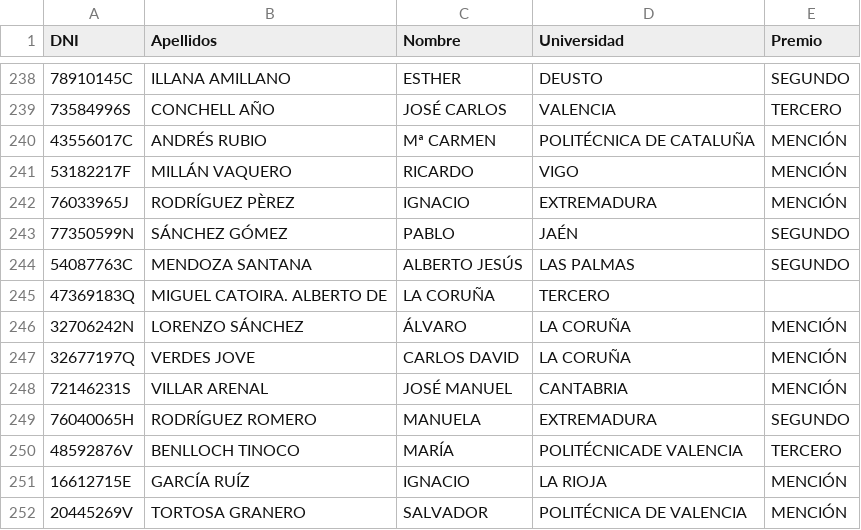
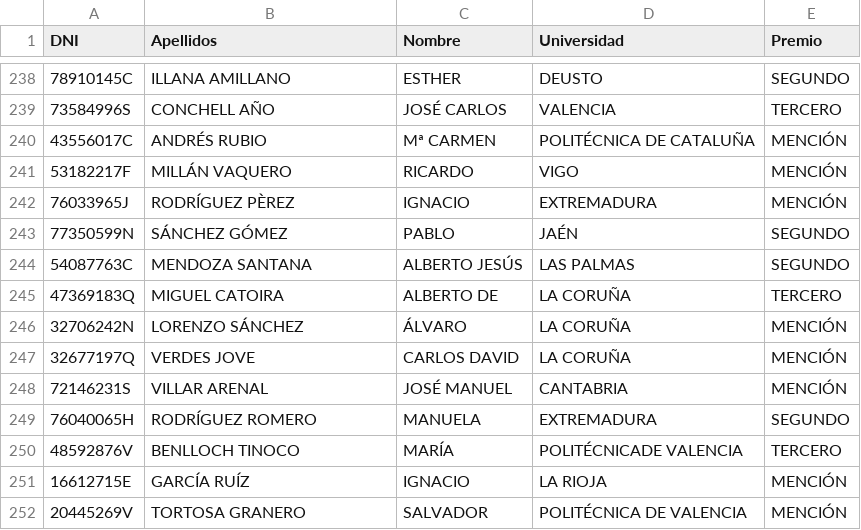
Before and after one commit to renatolrr/Reto-OpenData-OpenDataDay2015, a CSV file: DatosUniversitarios/premios2006-2007.csv, drawn as a sheet; only a part is shown, gaps mark what is left out; the diff names each change by its address in the sheet, - before the commit and + after, or states it on an @@ line.

Commit message:
Correcciones varias datos universitarios

```diff
--- a/DatosUniversitarios/premios2006-2007.csv
+++ b/DatosUniversitarios/premios2006-2007.csv
-B245 (Apellidos): MIGUEL CATOIRA. ALBERTO DE
+B245 (Apellidos): MIGUEL CATOIRA
-C245 (Nombre): LA CORUÑA
+C245 (Nombre): ALBERTO DE
-D245 (Universidad): TERCERO
+D245 (Universidad): LA CORUÑA
-E245 (Premio): (empty)
+E245 (Premio): TERCERO
```
